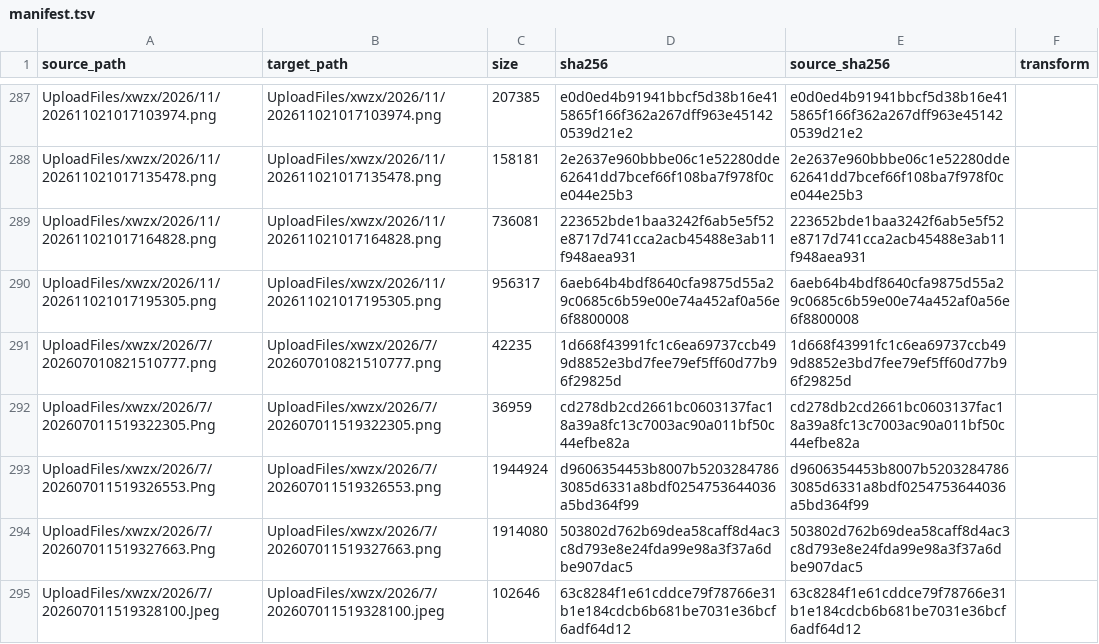
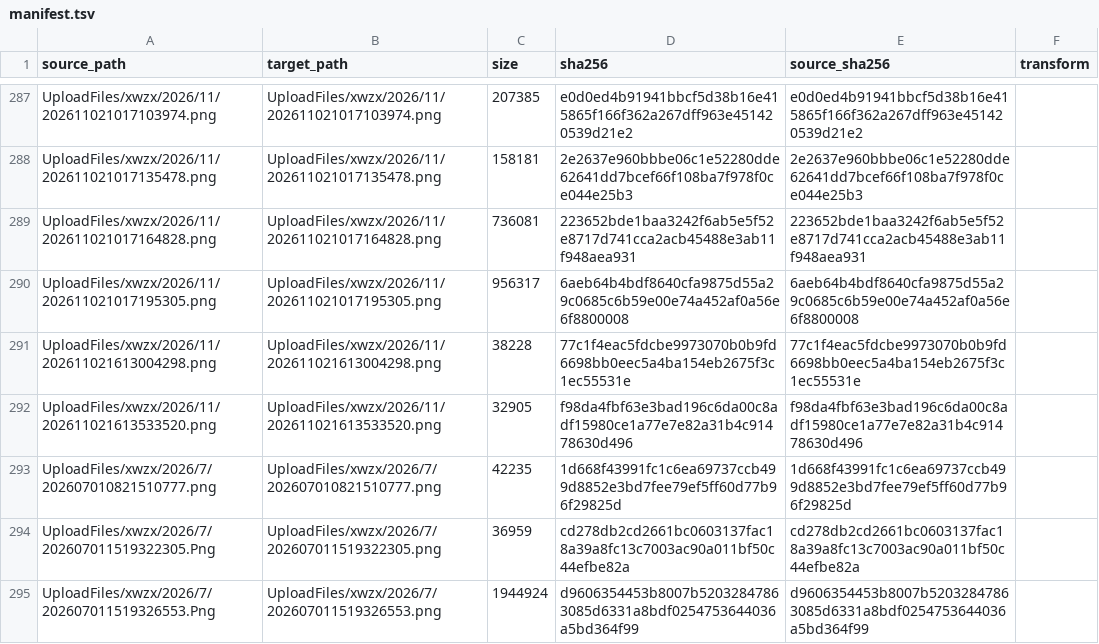
Before and after one commit to Shaoxing-No-1-High-School/Shaoxingyizhong-img-xwzx-2026-h2, a TSV file: manifest.tsv, drawn as a sheet; only a part is shown, gaps mark what is left out; the shorter side is filled out with more unchanged rows.

```diff
--- a/manifest.tsv
+++ b/manifest.tsv
@@ -290,2 +290,4 @@ UploadFiles/xwzx/2026/11/202611021017164828.png	UploadFiles/xwzx/2026/11/2026110
 UploadFiles/xwzx/2026/11/202611021017195305.png	UploadFiles/xwzx/2026/11/202611021017195305.png	956317	6aeb64b4bdf8640cfa9875d55a29c0685c6b59e00e74a452af0a56e6f8800008	6aeb64b4bdf8640cfa9875d55a29c0685c6b59e00e74a452af0a56e6f8800008	
+UploadFiles/xwzx/2026/11/202611021613004298.png	UploadFiles/xwzx/2026/11/202611021613004298.png	38228	77c1f4eac5fdcbe9973070b0b9fd6698bb0eec5a4ba154eb2675f3c1ec55531e	77c1f4eac5fdcbe9973070b0b9fd6698bb0eec5a4ba154eb2675f3c1ec55531e	
+UploadFiles/xwzx/2026/11/202611021613533520.png	UploadFiles/xwzx/2026/11/202611021613533520.png	32905	f98da4fbf63e3bad196c6da00c8adf15980ce1a77e7e82a31b4c91478630d496	f98da4fbf63e3bad196c6da00c8adf15980ce1a77e7e82a31b4c91478630d496	
 UploadFiles/xwzx/2026/7/202607010821510777.png	UploadFiles/xwzx/2026/7/202607010821510777.png	42235	1d668f43991fc1c6ea69737ccb499d8852e3bd7fee79ef5ff60d77b96f29825d	1d668f43991fc1c6ea69737ccb499d8852e3bd7fee79ef5ff60d77b96f29825d	
```
Also changed, not shown: 2 other files.
